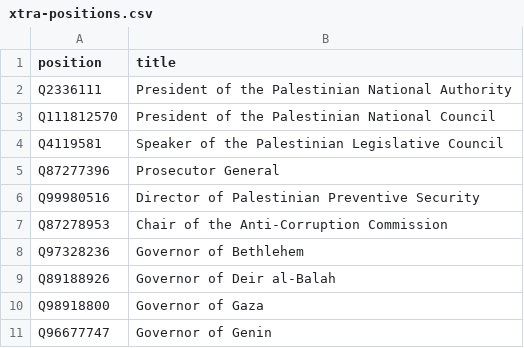
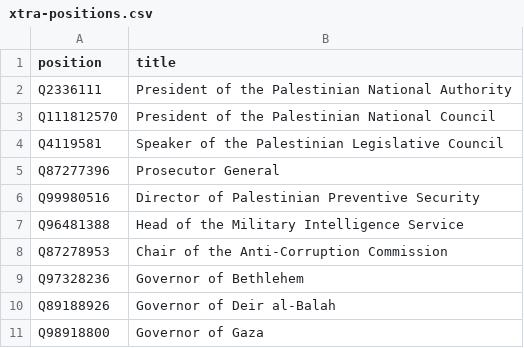
Before and after one commit to every-politician-scrapers/palestine, a CSV file: wikidata/xtra-positions.csv, drawn as a sheet; only a part is shown; the shorter side is filled out with more unchanged rows.

Commit message:
add more positions

```diff
--- a/wikidata/xtra-positions.csv
+++ b/wikidata/xtra-positions.csv
@@ -6,2 +6,3 @@ Q87277396,Prosecutor General
 Q99980516,Director of Palestinian Preventive Security
+Q96481388,Head of the Military Intelligence Service
 Q87278953,Chair of the Anti-Corruption Commission
```
